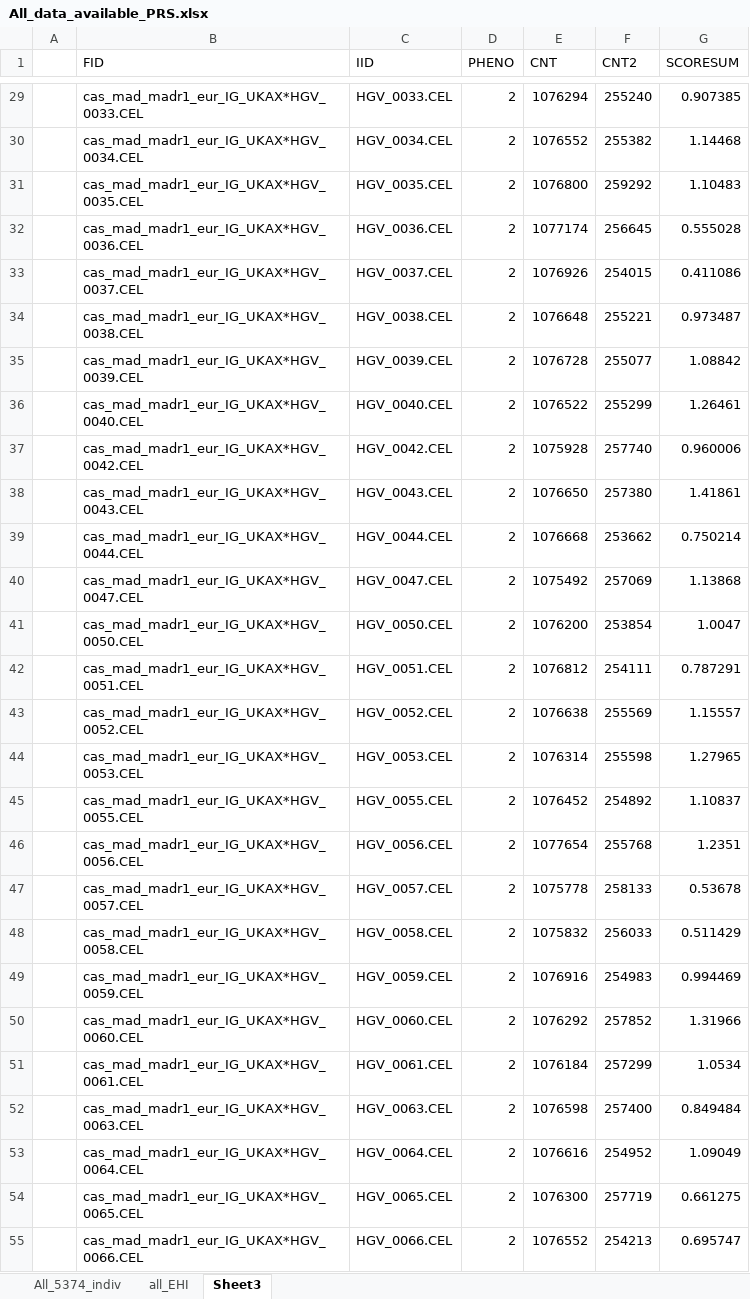
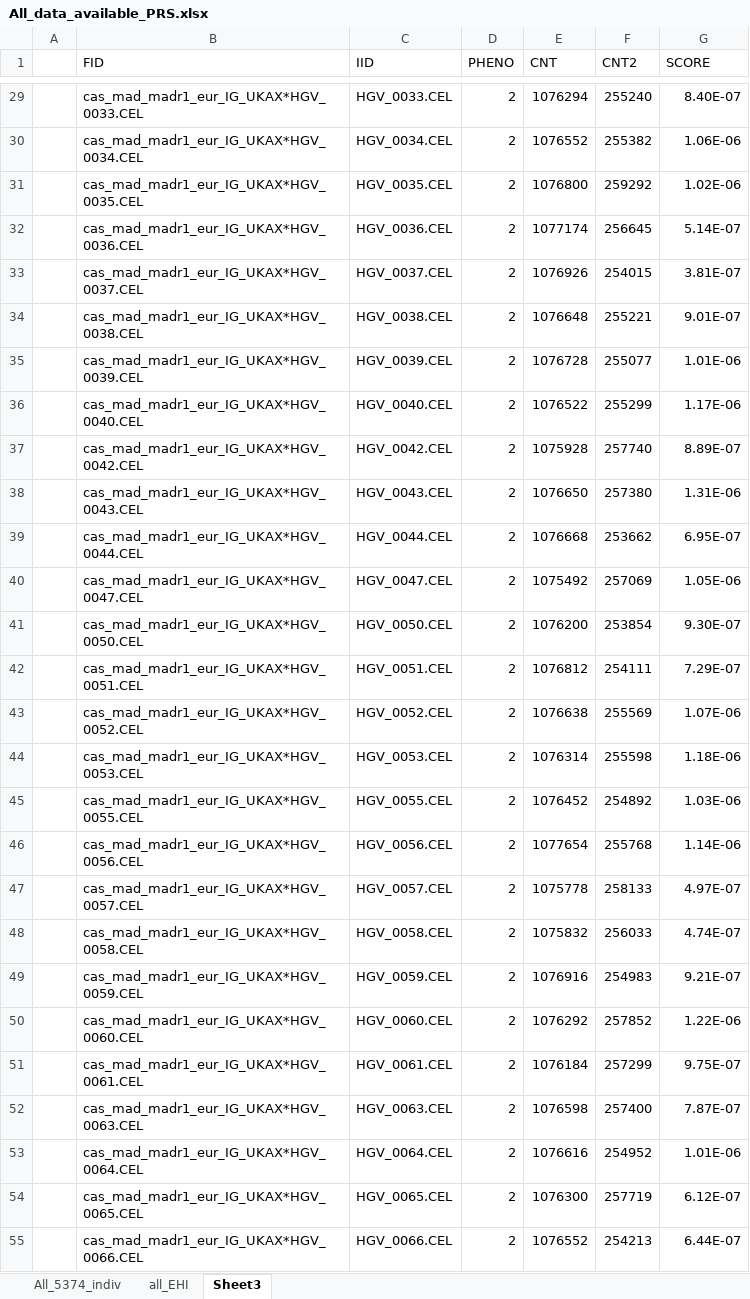
Before and after one commit to igarcia17/EHI_laterality, an Excel workbook: Part3_PRS/All_data_available_PRS.xlsx, sheet Sheet3, drawn as a sheet; only a part is shown, gaps mark what is left out; values as stored, in another font and other column widths than the file's, no borders; the diff covers the shown part only; the diff names each change by its address in the sheet, - before the commit and + after, or states it on an @@ line.

```diff
--- a/Part3_PRS/All_data_available_PRS.xlsx (sheet Sheet3)
+++ b/Part3_PRS/All_data_available_PRS.xlsx (sheet Sheet3)
-G1: SCORESUM
+G1: SCORE
-G29 (SCORE): 0.907385
+G29 (SCORE): 8.40E-07
-G30 (SCORE): 1.14468
+G30 (SCORE): 1.06E-06
-G31 (SCORE): 1.10483
+G31 (SCORE): 1.02E-06
-G32 (SCORE): 0.555028
+G32 (SCORE): 5.14E-07
-G33 (SCORE): 0.411086
+G33 (SCORE): 3.81E-07
-G34 (SCORE): 0.973487
+G34 (SCORE): 9.01E-07
-G35 (SCORE): 1.08842
+G35 (SCORE): 1.01E-06
-G36 (SCORE): 1.26461
+G36 (SCORE): 1.17E-06
-G37 (SCORE): 0.960006
+G37 (SCORE): 8.89E-07
-G38 (SCORE): 1.41861
+G38 (SCORE): 1.31E-06
-G39 (SCORE): 0.750214
+G39 (SCORE): 6.95E-07
-G40 (SCORE): 1.13868
+G40 (SCORE): 1.05E-06
-G41 (SCORE): 1.0047
+G41 (SCORE): 9.30E-07
-G42 (SCORE): 0.787291
+G42 (SCORE): 7.29E-07
-G43 (SCORE): 1.15557
+G43 (SCORE): 1.07E-06
-G44 (SCORE): 1.27965
+G44 (SCORE): 1.18E-06
-G45 (SCORE): 1.10837
+G45 (SCORE): 1.03E-06
-G46 (SCORE): 1.2351
+G46 (SCORE): 1.14E-06
-G47 (SCORE): 0.53678
+G47 (SCORE): 4.97E-07
-G48 (SCORE): 0.511429
+G48 (SCORE): 4.74E-07
-G49 (SCORE): 0.994469
+G49 (SCORE): 9.21E-07
-G50 (SCORE): 1.31966
+G50 (SCORE): 1.22E-06
-G51 (SCORE): 1.0534
+G51 (SCORE): 9.75E-07
-G52 (SCORE): 0.849484
+G52 (SCORE): 7.87E-07
-G53 (SCORE): 1.09049
+G53 (SCORE): 1.01E-06
-G54 (SCORE): 0.661275
+G54 (SCORE): 6.12E-07
-G55 (SCORE): 0.695747
+G55 (SCORE): 6.44E-07
```
Also changed, not shown: 1099 edited cells elsewhere in this sheet, sheet all_EHI, charts or pictures, Part3_PRS/PRS plan.xlsx, 2 other files.
